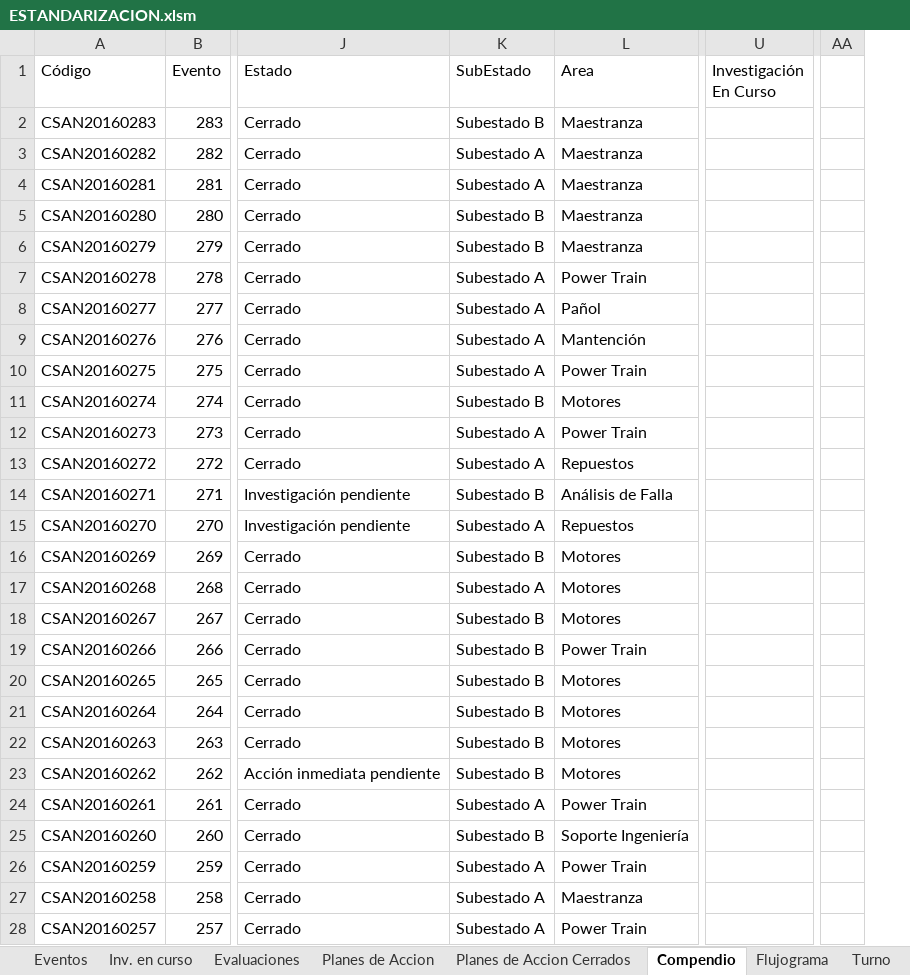
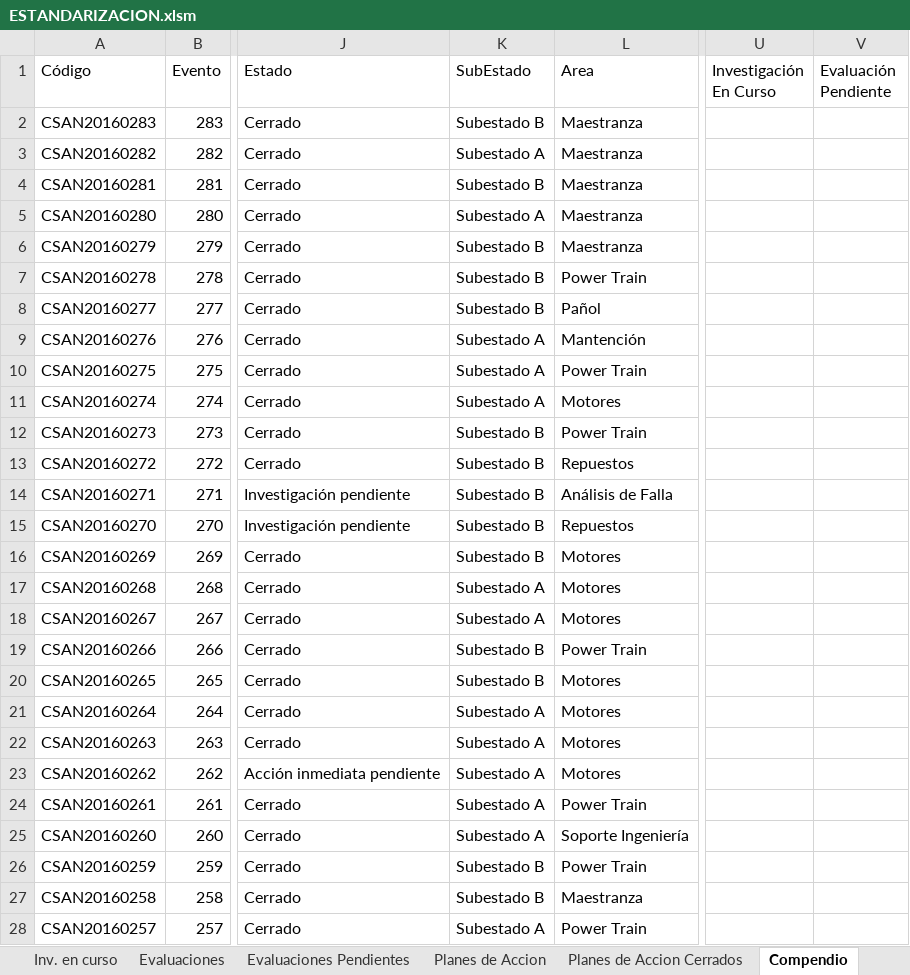
Before and after one commit to mandressp/CSAN, an Excel workbook: ESTANDARIZACION.xlsm, sheet Compendio, drawn as a sheet; only a part is shown, gaps mark what is left out; values as stored, in another font and other column widths than the file's, no borders; charts and pictures and table styles not drawn; removed rows and columns are numbered as before the commit, all else as after; the diff covers the shown part only; the diff names each change by its address in the sheet, - before the commit and + after, or states it on an @@ line.

```diff
--- a/ESTANDARIZACION.xlsm (sheet Compendio)
+++ b/ESTANDARIZACION.xlsm (sheet Compendio)
+sheet tab: Evaluaciones Pendientes
+column V (Evaluación Pendiente), empty
-column AA, empty
-K4 (SubEstado): Subestado A
+K4 (SubEstado): Subestado B
-K5 (SubEstado): Subestado B
+K5 (SubEstado): Subestado A
-K7:K8 (SubEstado): Subestado A
+K7:K8 (SubEstado): Subestado B
-K11 (SubEstado): Subestado B
+K11 (SubEstado): Subestado A
-K12:K13 (SubEstado): Subestado A
+K12:K13 (SubEstado): Subestado B
-K15 (SubEstado): Subestado A
+K15 (SubEstado): Subestado B
-K18 (SubEstado): Subestado B
+K18 (SubEstado): Subestado A
-K21:K23 (SubEstado): Subestado B
+K21:K23 (SubEstado): Subestado A
-K25 (SubEstado): Subestado B
+K25 (SubEstado): Subestado A
-K26:K27 (SubEstado): Subestado A
+K26:K27 (SubEstado): Subestado B
```
Also changed, not shown: 137 edited cells elsewhere in this sheet, sheet SubEstado, sheet Turno, formulas that keep their value.
